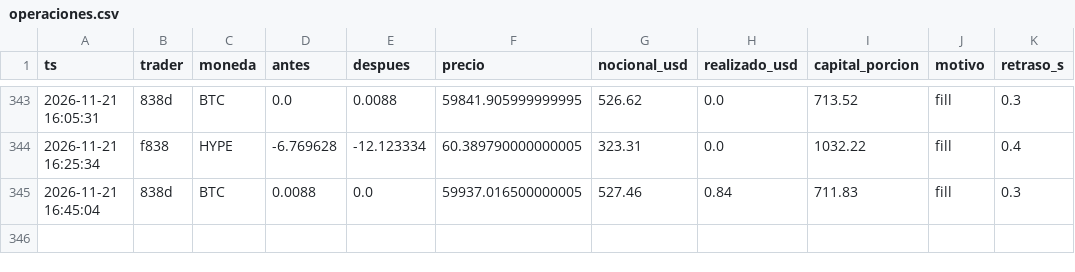
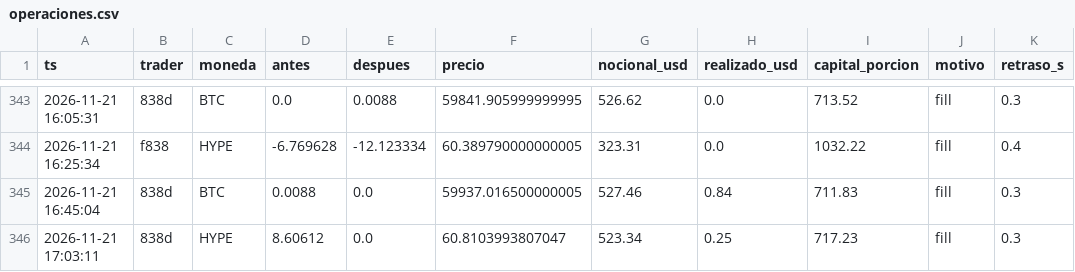
Before and after one commit to eriphelo15/nexus-replicator, a CSV file: v1/operaciones.csv, drawn as a sheet; only a part is shown, gaps mark what is left out; the diff names each change by its address in the sheet, - before the commit and + after, or states it on an @@ line.

```diff
--- a/v1/operaciones.csv
+++ b/v1/operaciones.csv
+row 346: 2026-11-21 17:03:11 | 838d | HYPE | 8.60612 | 0.0 | 60.8103993807047 | 523.34 | 0.25 | 717.23 | fill | 0.3
```
Also changed, not shown: v1/resumen.csv, 2 other files.
